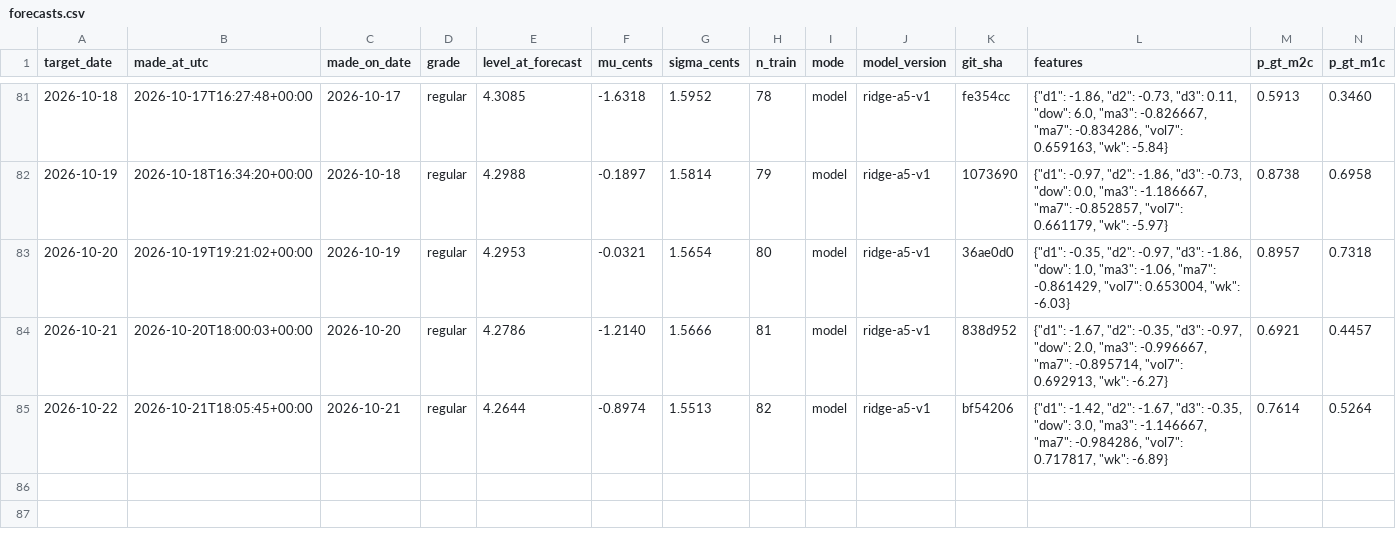
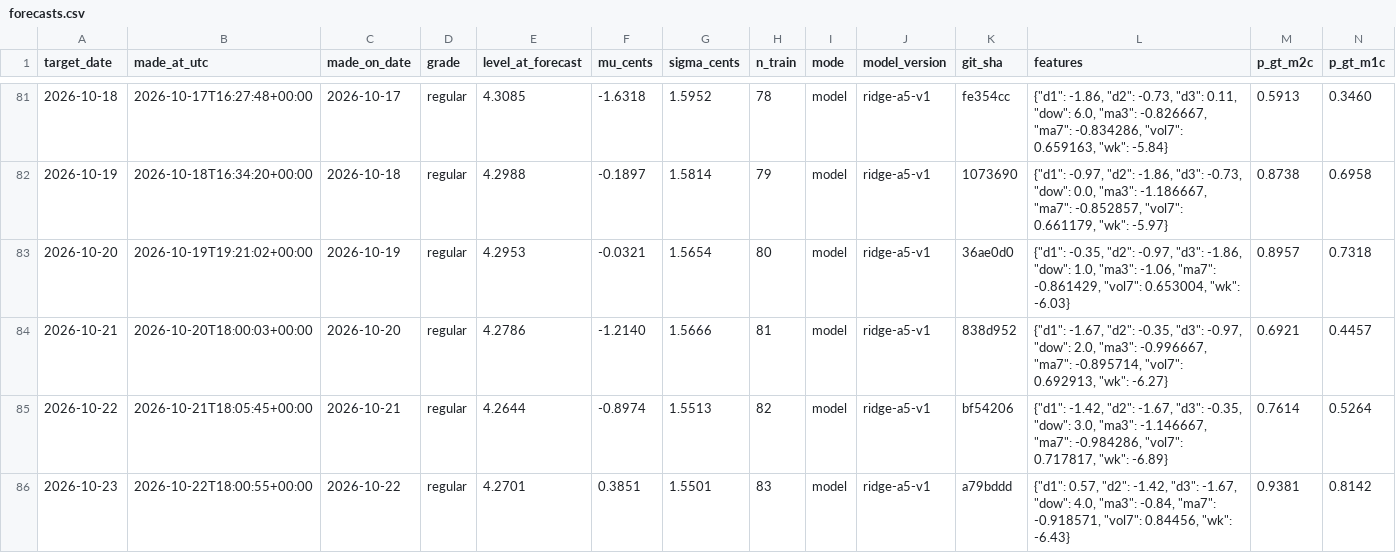
Before and after one commit to parallax-parking/daily-gas-prices, a CSV file: data/forecasts.csv, drawn as a sheet; only a part is shown, gaps mark what is left out; rows hold the shown columns only; the diff names each change by its address in the sheet, - before the commit and + after, or states it on an @@ line.

```diff
--- a/data/forecasts.csv
+++ b/data/forecasts.csv
+row 86: 2026-10-23 | 2026-10-22T18:00:55+00:00 | 2026-10-22 | regular | 4.2701 | 0.3851 | 1.5501 | 83 | model | ridge-a5-v1 | a79bddd | {"d1": 0.57, "d2": -1.42, "d3": -1.67, "dow": 4.0, "ma3": -0.84, "ma7": -0.918571, "vol7": 0.84456, "wk": -6.43} | 0.9381 | 0.8142
```
Also changed, not shown: data/aaa_national_average.csv, 2 other files.
